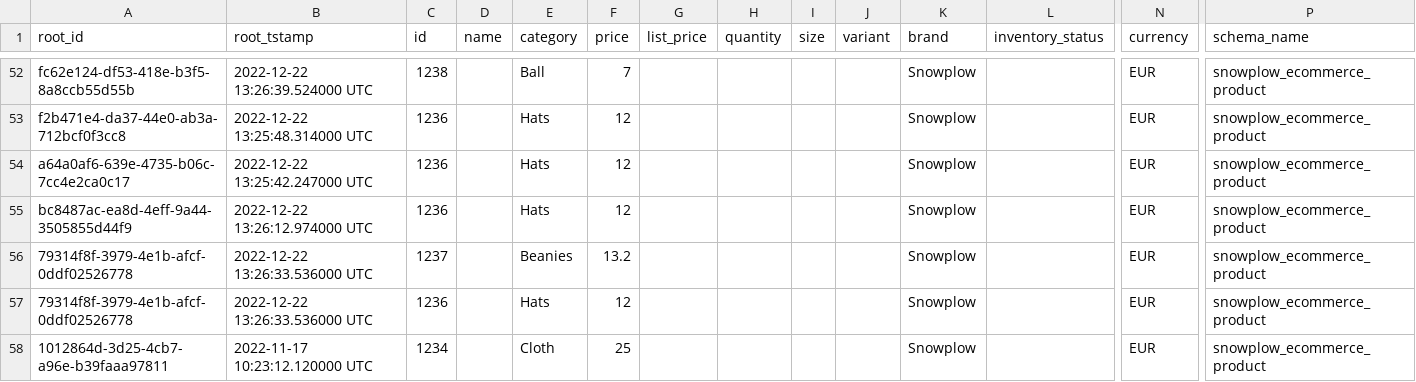
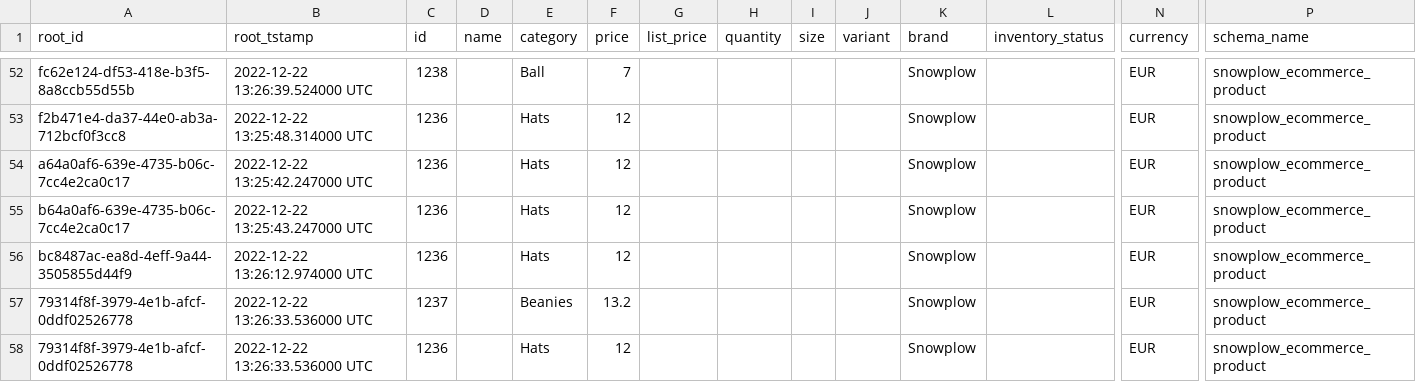
Before and after one commit to snowplow/dbt-snowplow-ecommerce, a CSV file: integration_tests/data/source/com_snowplowanalytics_snowplow_ecommerce_product_1.csv, drawn as a sheet; only a part is shown, gaps mark what is left out; the shorter side is filled out with more unchanged rows; rows hold the shown columns only; the diff names each change by its address in the sheet, - before the commit and + after, or states it on an @@ line.

```diff
--- a/integration_tests/data/source/com_snowplowanalytics_snowplow_ecommerce_product_1.csv
+++ b/integration_tests/data/source/com_snowplowanalytics_snowplow_ecommerce_product_1.csv
+row 55: b64a0af6-639e-4735-b06c-7cc4e2ca0c17 | 2022-12-22 13:25:43.247000 UTC | 1236 |  | Hats | 12 |  |  |  |  | Snowplow |  | EUR | snowplow_ecommerce_product
```
Also changed, not shown: integration_tests/data/source/com_snowplowanalytics_snowplow_ecommerce_action_1.csv, integration_tests/data/source/com_snowplowanalytics_snowplow_ecommerce_page_1.csv, 5 other files.
